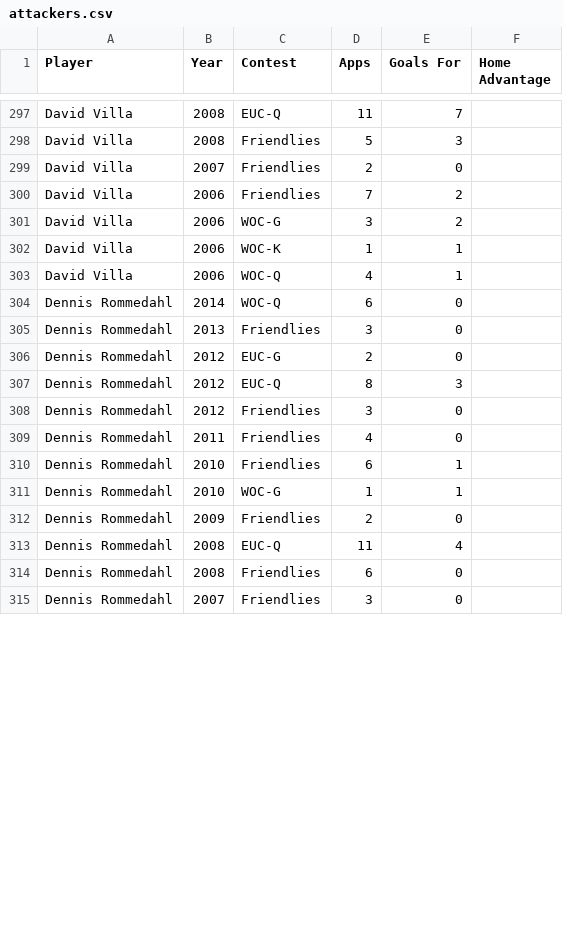
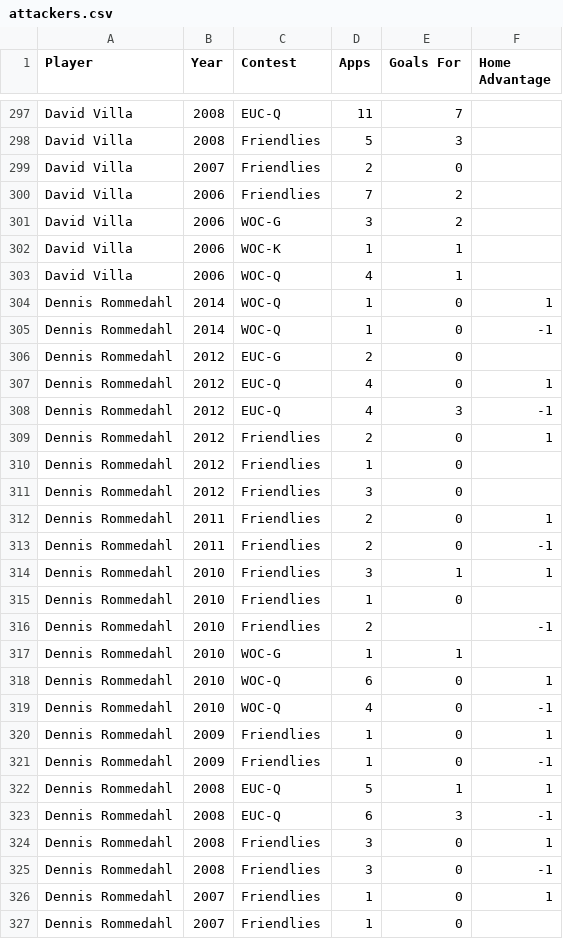
Before and after one commit to thezane/soccer-predictions, a CSV file: data/attackers.csv, drawn as a sheet; only a part is shown, gaps mark what is left out; the diff covers the shown part only.

```diff
--- a/data/attackers.csv
+++ b/data/attackers.csv
@@ -303,13 +303,25 @@
 "David Villa",2006,"WOC-Q",4,1,
-"Dennis Rommedahl",2014,"WOC-Q",6,0,
-"Dennis Rommedahl",2013,"Friendlies",3,0,
+"Dennis Rommedahl",2014,"WOC-Q",1,0,1
+"Dennis Rommedahl",2014,"WOC-Q",1,0,-1
 "Dennis Rommedahl",2012,"EUC-G",2,0,
-"Dennis Rommedahl",2012,"EUC-Q",8,3,
+"Dennis Rommedahl",2012,"EUC-Q",4,0,1
+"Dennis Rommedahl",2012,"EUC-Q",4,3,-1
+"Dennis Rommedahl",2012,"Friendlies",2,0,1
+"Dennis Rommedahl",2012,"Friendlies",1,0,
 "Dennis Rommedahl",2012,"Friendlies",3,0,
-"Dennis Rommedahl",2011,"Friendlies",4,0,
-"Dennis Rommedahl",2010,"Friendlies",6,1,
+"Dennis Rommedahl",2011,"Friendlies",2,0,1
+"Dennis Rommedahl",2011,"Friendlies",2,0,-1
+"Dennis Rommedahl",2010,"Friendlies",3,1,1
+"Dennis Rommedahl",2010,"Friendlies",1,0,
+"Dennis Rommedahl",2010,"Friendlies",2,,-1
 "Dennis Rommedahl",2010,"WOC-G",1,1,
-"Dennis Rommedahl",2009,"Friendlies",2,0,
-"Dennis Rommedahl",2008,"EUC-Q",11,4,
-"Dennis Rommedahl",2008,"Friendlies",6,0,
-"Dennis Rommedahl",2007,"Friendlies",3,0,
+"Dennis Rommedahl",2010,"WOC-Q",6,0,1
+"Dennis Rommedahl",2010,"WOC-Q",4,0,-1
+"Dennis Rommedahl",2009,"Friendlies",1,0,1
+"Dennis Rommedahl",2009,"Friendlies",1,0,-1
+"Dennis Rommedahl",2008,"EUC-Q",5,1,1
+"Dennis Rommedahl",2008,"EUC-Q",6,3,-1
+"Dennis Rommedahl",2008,"Friendlies",3,0,1
+"Dennis Rommedahl",2008,"Friendlies",3,0,-1
+"Dennis Rommedahl",2007,"Friendlies",1,0,1
+"Dennis Rommedahl",2007,"Friendlies",1,0,
```
Also changed, not shown: 12 added rows and 23 edited cells elsewhere in this file, data/defenders.csv, data/midfielders.csv.
